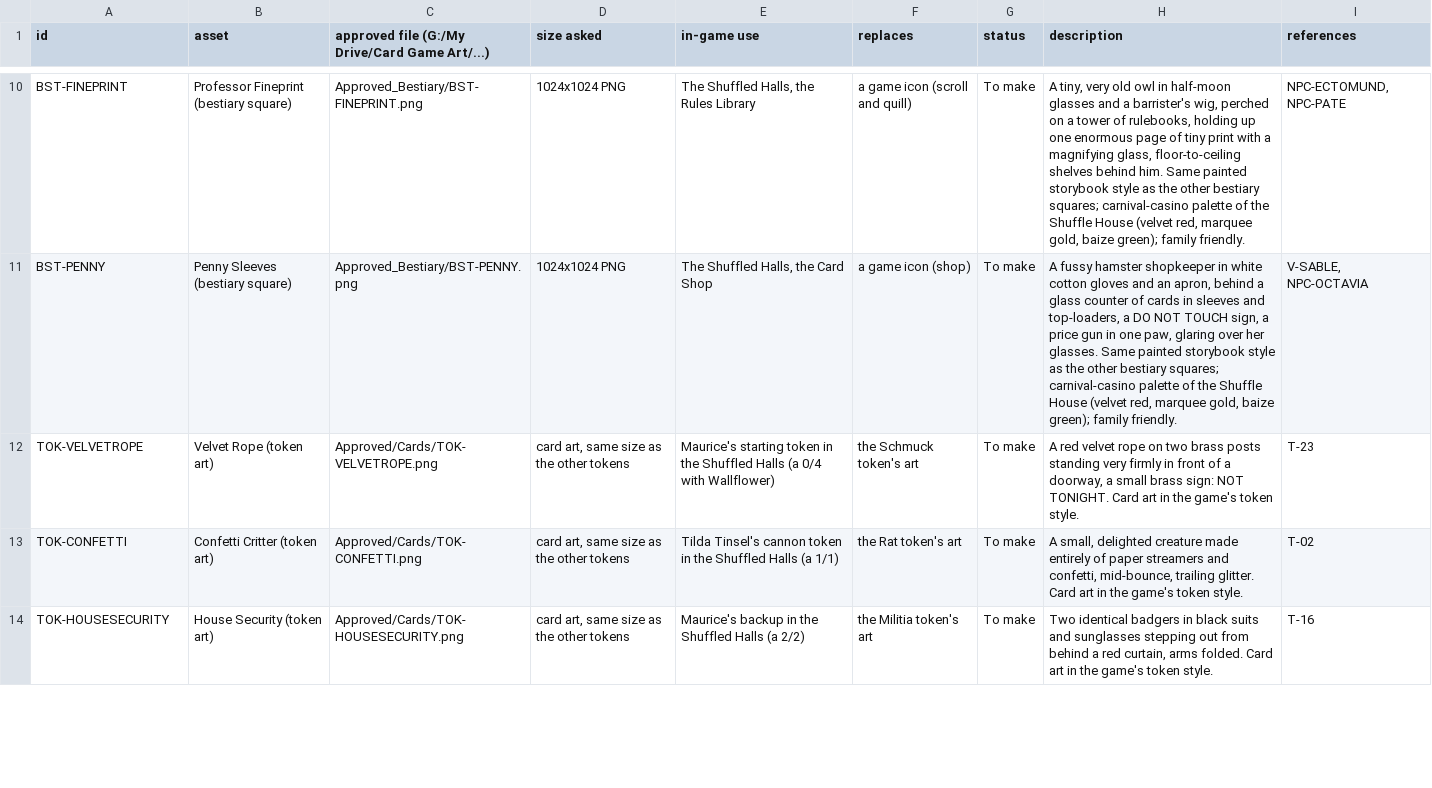
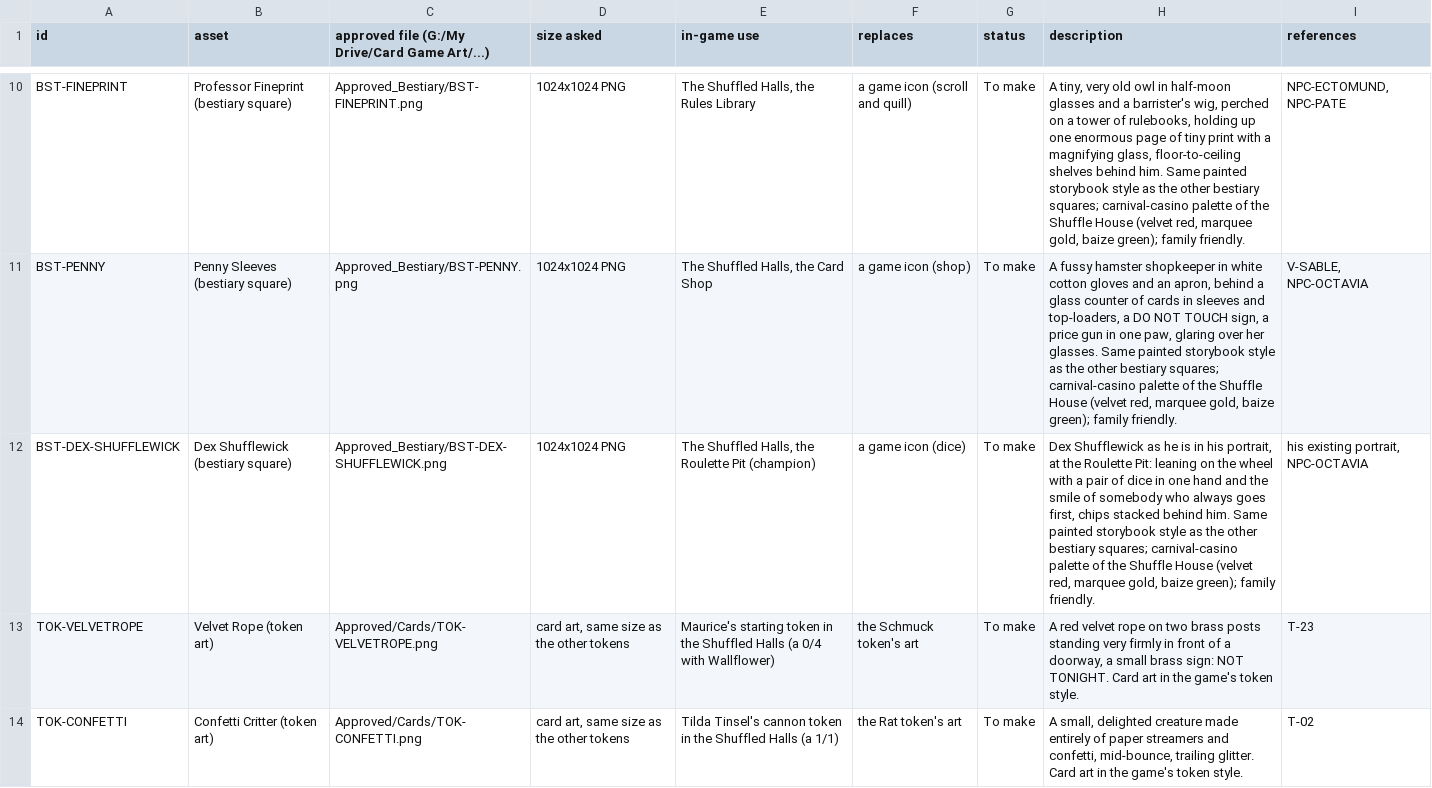
Before and after one commit to Aglowatz/Deckbuilder-rpg, a CSV file: docs/art/batch21.csv, drawn as a sheet; only a part is shown, gaps mark what is left out; the shorter side is filled out with more unchanged rows; the diff names each change by its address in the sheet, - before the commit and + after, or states it on an @@ line.

```diff
--- a/docs/art/batch21.csv
+++ b/docs/art/batch21.csv
+row 12: BST-DEX-SHUFFLEWICK | Dex Shufflewick (bestiary square) | Approved_Bestiary/BST-DEX-SHUFFLEWICK.png | 1024x1024 PNG | The Shuffled Halls, the Roulette Pit (champion) | a game icon (dice) | To make | Dex Shufflewick as he is in his portrait, at the Roulette Pit: leaning on the wheel with a pair of dice in one hand and the smile of somebody who always goes first, chips stacked behind him. Same painted storybook style as the other bestiary squares; carnival-casino palette of the Shuffle House (velvet red, marquee gold, baize green); family friendly. | his existing portrait, NPC-OCTAVIA
```
Also changed, not shown: 47 other files.
